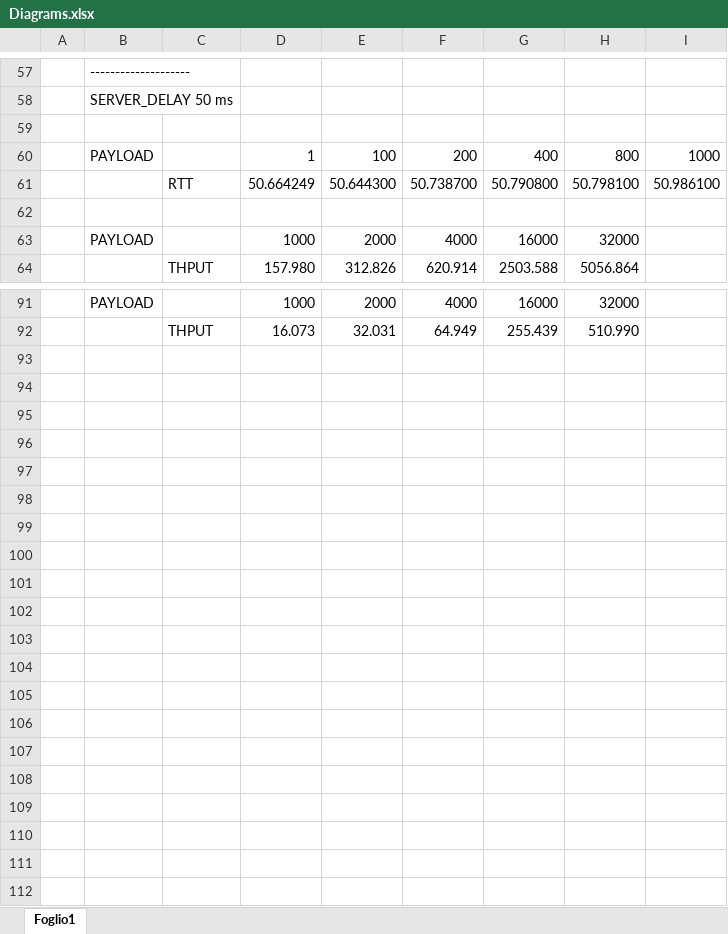
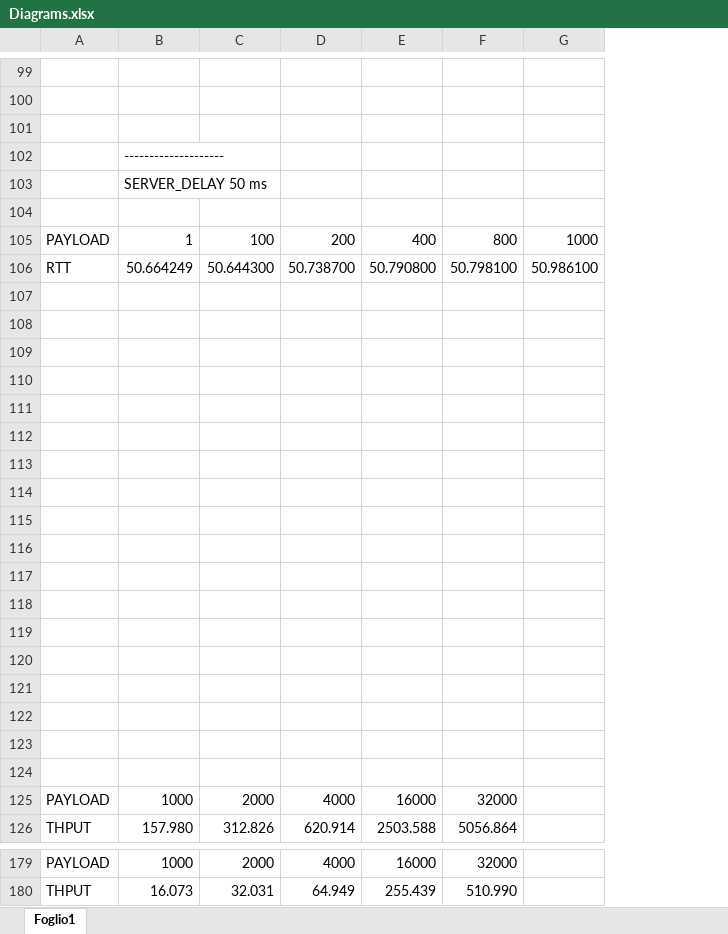
Before and after one commit to alessandrolombardini/Network-Programming-Assignments, an Excel workbook: Assignment 3/Diagrams.xlsx, sheet Foglio1, drawn as a sheet; only a part is shown, gaps mark what is left out; values as stored, in another font and other column widths than the file's, no cell formats; charts and pictures not drawn; removed rows and columns are numbered as before the commit, all else as after; the diff covers the shown part only; the diff names each change by its address in the sheet, - before the commit and + after, or states it on an @@ line.

```diff
--- a/Assignment 3/Diagrams.xlsx (sheet Foglio1)
+++ b/Assignment 3/Diagrams.xlsx (sheet Foglio1)
-column A, empty
-column B, rows 57-63: -------------------- | SERVER_DELAY 50 ms |  | PAYLOAD |  |  | PAYLOAD; row 91: PAYLOAD
+row 102:  | --------------------
+row 103:  | SERVER_DELAY 50 ms
+row 104: (empty)
-A105: (empty)
+A105: PAYLOAD
+row 108: (empty)
+row 109: (empty)
+row 110: (empty)
+row 111: (empty)
+row 112: (empty)
+row 113: (empty)
+row 114: (empty)
+row 115: (empty)
+row 116: (empty)
+row 117: (empty)
+row 118: (empty)
+row 119: (empty)
+row 120: (empty)
+row 121: (empty)
+row 122: (empty)
+row 123: (empty)
+row 124: (empty)
-A125: (empty)
+A125: PAYLOAD
-A179: (empty)
+A179: PAYLOAD
```
Also changed, not shown: 69 added rows, 1 removed row, 1 moved row and 4 edited cells elsewhere in this sheet, cell formats, charts or pictures, 1 other file.
